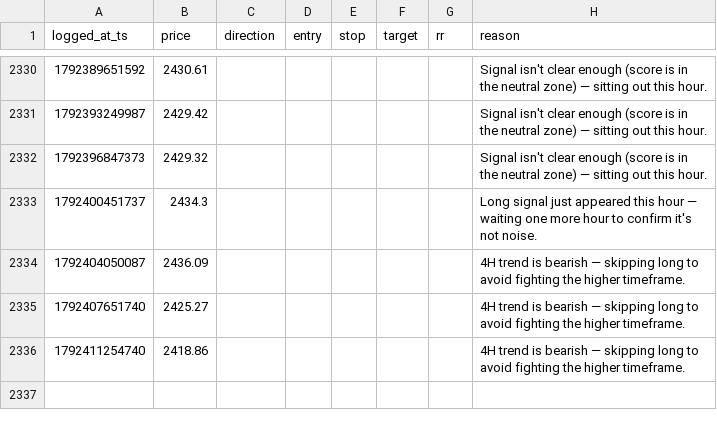
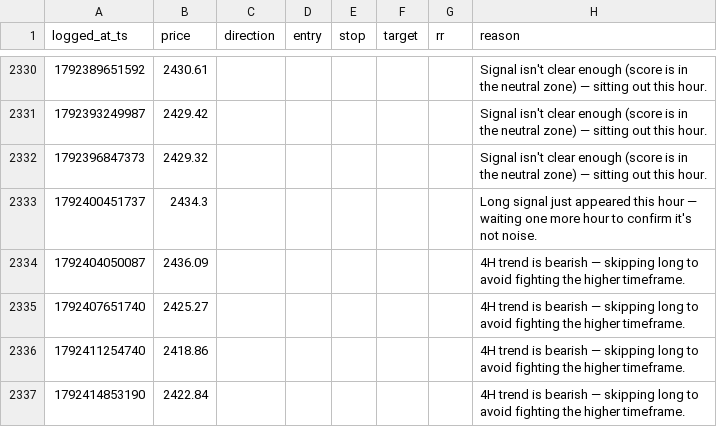
Before and after one commit to mitchielpy-blip/ETH-report-bot, a CSV file: signals_log.csv, drawn as a sheet; only a part is shown, gaps mark what is left out.

```diff
--- a/signals_log.csv
+++ b/signals_log.csv
@@ -2336 +2336,2 @@ logged_at_ts,price,direction,entry,stop,target,rr,reason
 1792411254740,2418.86,,,,,,4H trend is bearish — skipping long to avoid fighting the higher timeframe.
+1792414853190,2422.84,,,,,,4H trend is bearish — skipping long to avoid fighting the higher timeframe.
```
Also changed, not shown: signals_log_btc.csv, signals_log_sol.csv.
